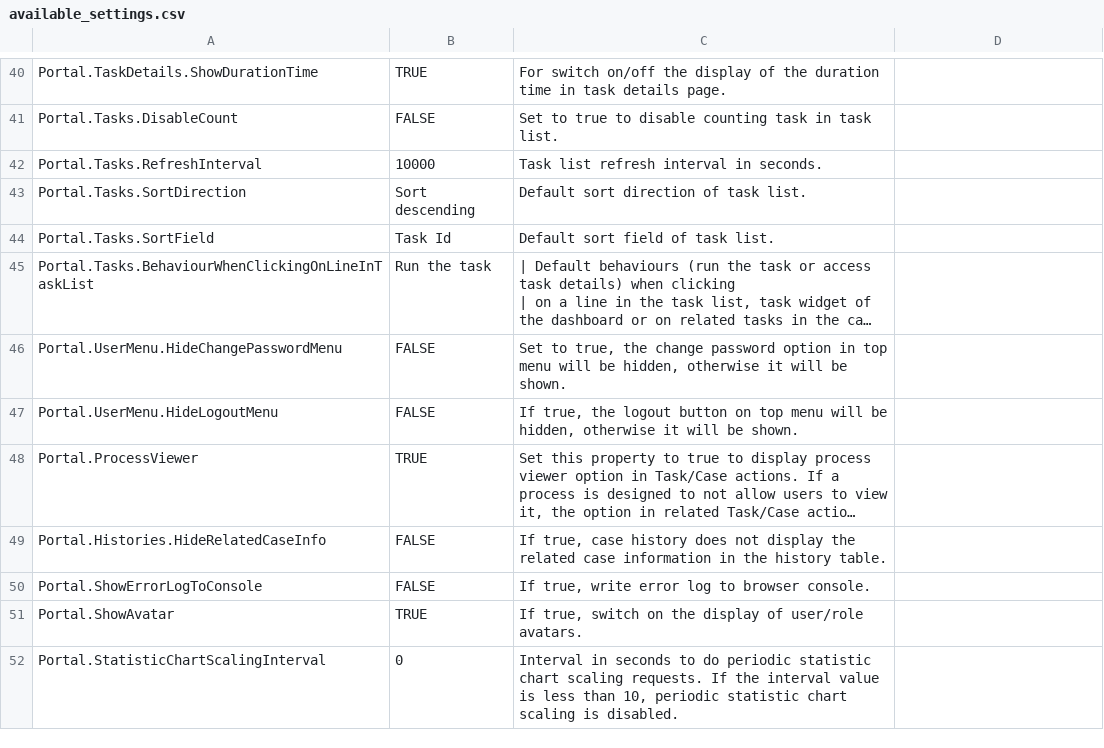
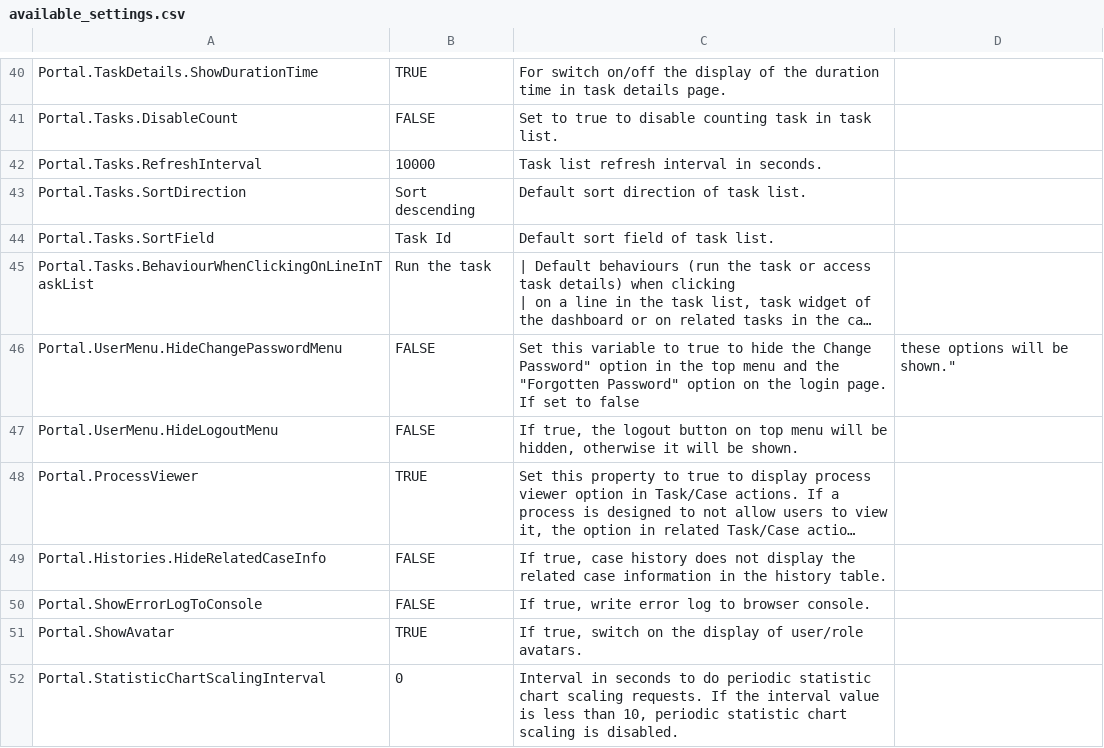
Before and after one commit to lttung-axonivy/portal, a CSV file: Documentation/portal-guide/source/portal-user-guide/admin-settings/documents/available_settings.csv, drawn as a sheet; only a part is shown, gaps mark what is left out; long unchanged cells end in …; the diff names each change by its address in the sheet, - before the commit and + after, or states it on an @@ line.

Commit message:
Feature/ivyportal 16944 hide password forgotten function in specific cases lts (#894)
* feature/IVYPORTAL-16944-Hide-Password-forgotten-function-in-specific-cases-LE (#875)

_ unify ForgotPassword for external and internal security context
_ adapt document

```diff
--- a/Documentation/portal-guide/source/portal-user-guide/admin-settings/documents/available_settings.csv
+++ b/Documentation/portal-guide/source/portal-user-guide/admin-settings/documents/available_settings.csv
-C46: Set to true, the change password option in top menu will be hidden, otherwise it will be shown.
+C46: Set this variable to true to hide the Change Password" option in the top menu and the "Forgotten Password" option on the login page. If set to false
-D46: (empty)
+D46: these options will be shown."
```
Also changed, not shown: 9 other files.
